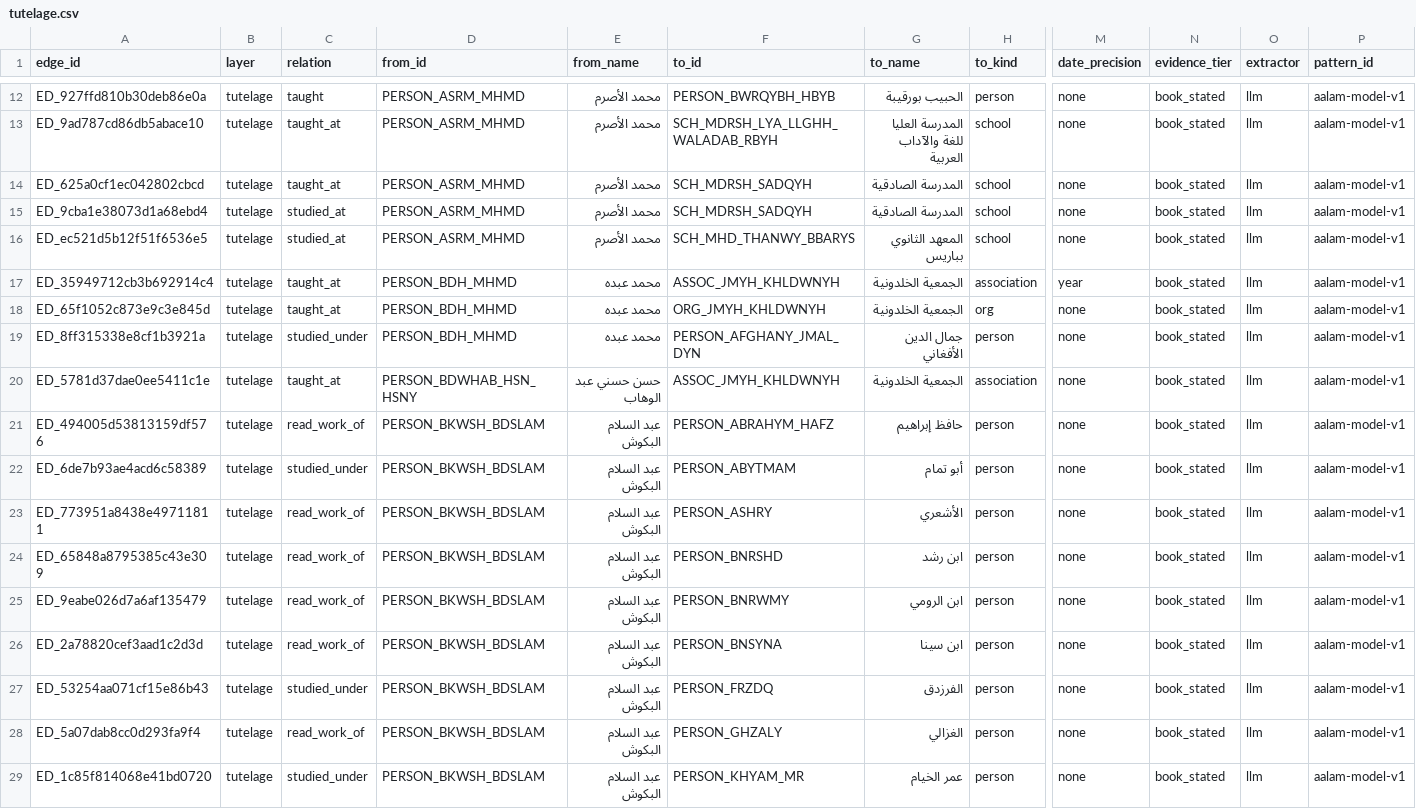
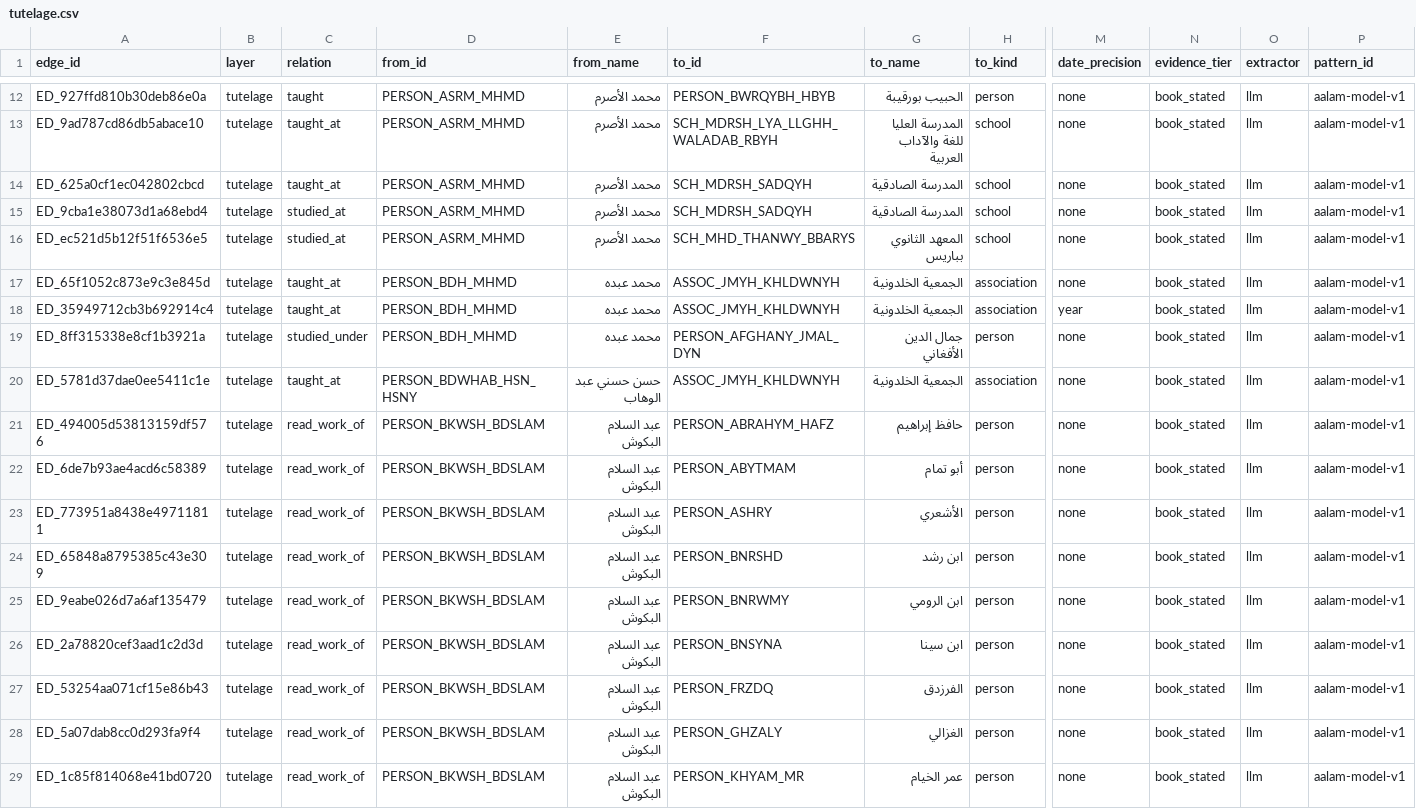
Before and after one commit to MedDhia/EliteNetworksTN, a CSV file: data/processed/aalam-tunisiyun/edges/tutelage.csv, drawn as a sheet; only a part is shown, gaps mark what is left out; removed rows and columns are numbered as before the commit, all else as after; rows hold the shown columns only; the diff covers the shown part only; the diff names each change by its address in the sheet, - before the commit and + after, or states it on an @@ line.

```diff
--- a/data/processed/aalam-tunisiyun/edges/tutelage.csv
+++ b/data/processed/aalam-tunisiyun/edges/tutelage.csv
+row 17: ED_65f1052c873e9c3e845d | tutelage | taught_at | PERSON_BDH_MHMD | محمد عبده | ASSOC_JMYH_KHLDWNYH | الجمعية الخلدونية | association | none | book_stated | llm | aalam-model-v1
-row 18: ED_65f1052c873e9c3e845d | tutelage | taught_at | PERSON_BDH_MHMD | محمد عبده | ORG_JMYH_KHLDWNYH | الجمعية الخلدونية | org | none | book_stated | llm | aalam-model-v1
-C22 (relation): studied_under
+C22 (relation): read_work_of
-C27 (relation): studied_under
+C27 (relation): read_work_of
-C29 (relation): studied_under
+C29 (relation): read_work_of
```
Also changed, not shown: 2 added rows, 2 removed rows and 3 edited cells elsewhere in this file, data/processed/aalam-tunisiyun/edges/all.csv, data/processed/aalam-tunisiyun/edges/membership.csv, 16 other files.
